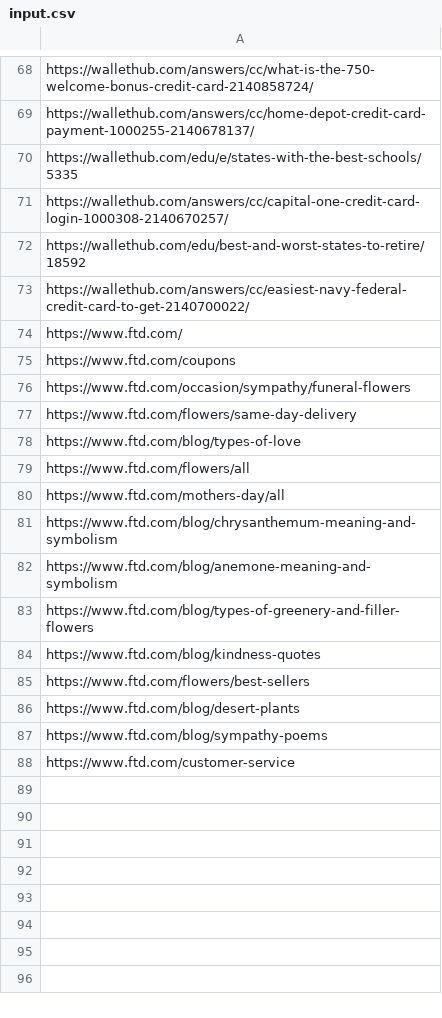
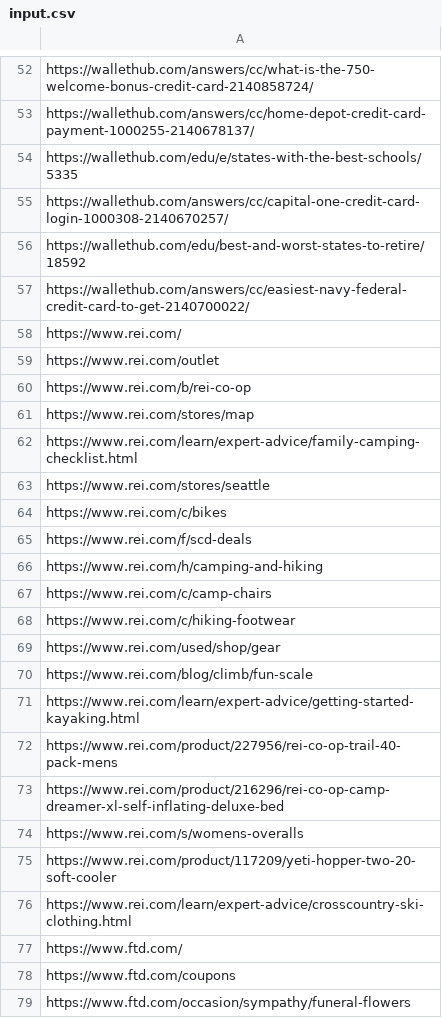
Before and after one commit to jmelm93/ai-page-categorization, a CSV file: input.csv, drawn as a sheet; only a part is shown, gaps mark what is left out; the shorter side is filled out with more unchanged rows; the diff covers the shown part only.

```diff
--- a/input.csv
+++ b/input.csv
@@ -73,2 +57,21 @@ https://wallethub.com/edu/best-and-worst-states-to-retire/18592
 https://wallethub.com/answers/cc/easiest-navy-federal-credit-card-to-get-2140700022/
+https://www.rei.com/
+https://www.rei.com/outlet
+https://www.rei.com/b/rei-co-op
+https://www.rei.com/stores/map
+https://www.rei.com/learn/expert-advice/family-camping-checklist.html
+https://www.rei.com/stores/seattle
+https://www.rei.com/c/bikes
+https://www.rei.com/f/scd-deals
+https://www.rei.com/h/camping-and-hiking
+https://www.rei.com/c/camp-chairs
+https://www.rei.com/c/hiking-footwear
+https://www.rei.com/used/shop/gear
+https://www.rei.com/blog/climb/fun-scale
+https://www.rei.com/learn/expert-advice/getting-started-kayaking.html
+https://www.rei.com/product/227956/rei-co-op-trail-40-pack-mens
+https://www.rei.com/product/216296/rei-co-op-camp-dreamer-xl-self-inflating-deluxe-bed
+https://www.rei.com/s/womens-overalls
+https://www.rei.com/product/117209/yeti-hopper-two-20-soft-cooler
+https://www.rei.com/learn/expert-advice/crosscountry-ski-clothing.html
 https://www.ftd.com/
```
Also changed, not shown: 72 added rows and 16 removed rows elsewhere in this file, 6 other files.
